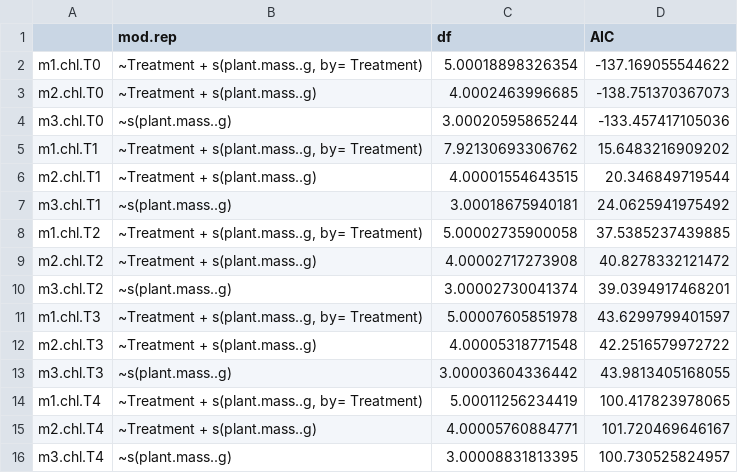
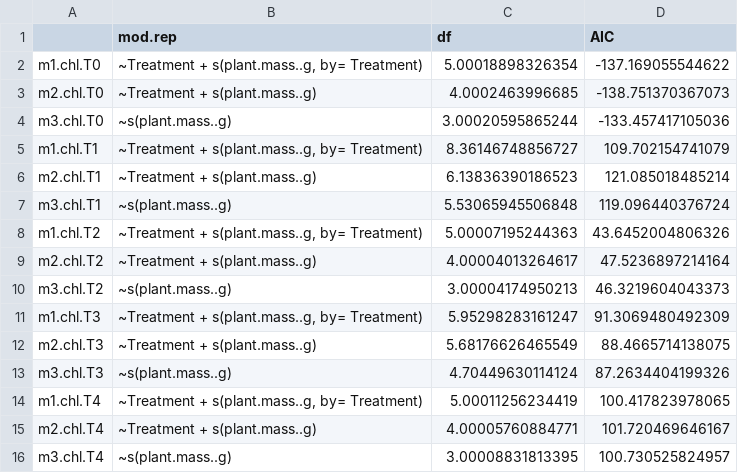
Before and after one commit to cbwall/Pyromania, a CSV file: output/AIC models/AIC.chl.csv, drawn as a sheet.

```diff
--- a/output/AIC models/AIC.chl.csv
+++ b/output/AIC models/AIC.chl.csv
@@ -4,11 +4,11 @@
 "m3.chl.T0","~s(plant.mass..g)",3.00020595865244,-133.457417105036
-"m1.chl.T1","~Treatment + s(plant.mass..g, by= Treatment)",7.92130693306762,15.6483216909202
-"m2.chl.T1","~Treatment + s(plant.mass..g)",4.00001554643515,20.346849719544
-"m3.chl.T1","~s(plant.mass..g)",3.00018675940181,24.0625941975492
-"m1.chl.T2","~Treatment + s(plant.mass..g, by= Treatment)",5.00002735900058,37.5385237439885
-"m2.chl.T2","~Treatment + s(plant.mass..g)",4.00002717273908,40.8278332121472
-"m3.chl.T2","~s(plant.mass..g)",3.00002730041374,39.0394917468201
-"m1.chl.T3","~Treatment + s(plant.mass..g, by= Treatment)",5.00007605851978,43.6299799401597
-"m2.chl.T3","~Treatment + s(plant.mass..g)",4.00005318771548,42.2516579972722
-"m3.chl.T3","~s(plant.mass..g)",3.00003604336442,43.9813405168055
+"m1.chl.T1","~Treatment + s(plant.mass..g, by= Treatment)",8.36146748856727,109.702154741079
+"m2.chl.T1","~Treatment + s(plant.mass..g)",6.13836390186523,121.085018485214
+"m3.chl.T1","~s(plant.mass..g)",5.53065945506848,119.096440376724
+"m1.chl.T2","~Treatment + s(plant.mass..g, by= Treatment)",5.00007195244363,43.6452004806326
+"m2.chl.T2","~Treatment + s(plant.mass..g)",4.00004013264617,47.5236897214164
+"m3.chl.T2","~s(plant.mass..g)",3.00004174950213,46.3219604043373
+"m1.chl.T3","~Treatment + s(plant.mass..g, by= Treatment)",5.95298283161247,91.3069480492309
+"m2.chl.T3","~Treatment + s(plant.mass..g)",5.68176626465549,88.4665714138075
+"m3.chl.T3","~s(plant.mass..g)",4.70449630114124,87.2634404199326
 "m1.chl.T4","~Treatment + s(plant.mass..g, by= Treatment)",5.00011256234419,100.417823978065
```
Also changed, not shown: output/AIC models/AIC.sag.mod.csv, 25 other files.
